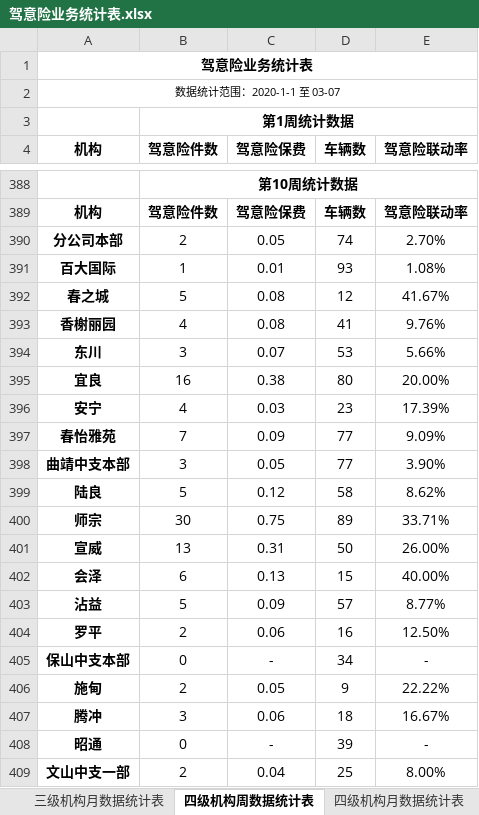
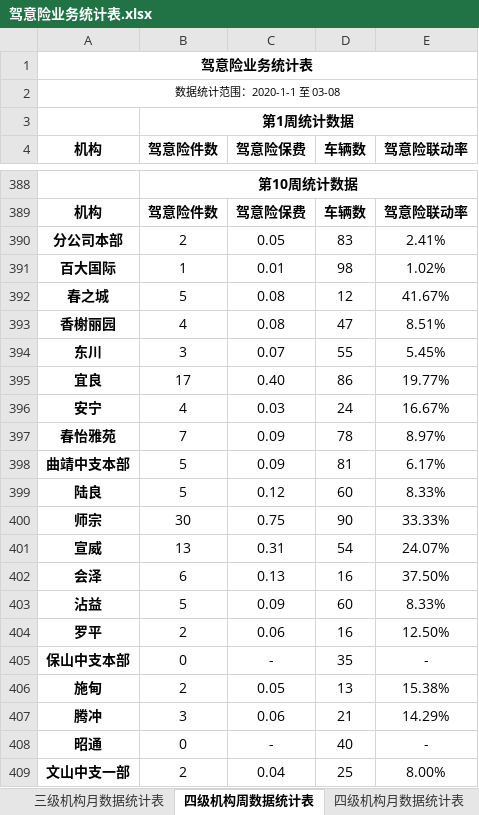
Before and after one commit to fagan2888/DataStats, an Excel workbook: 驾意险业务统计表.xlsx, sheet 四级机构周数据统计表, drawn as a sheet; only a part is shown, gaps mark what is left out; values as stored, in another font and other column widths than the file's, no borders; removed rows and columns are numbered as before the commit, all else as after; the diff covers the shown part only; the diff names each change by its address in the sheet, - before the commit and + after, or states it on an @@ line.

```diff
--- a/驾意险业务统计表.xlsx (sheet 四级机构周数据统计表)
+++ b/驾意险业务统计表.xlsx (sheet 四级机构周数据统计表)
-A2 (机构): 数据统计范围：2020-1-1 至 03-07
+A2 (机构): 数据统计范围：2020-1-1 至 03-08
-D390 (车辆数): 74
+D390 (车辆数): 83
-E390 (驾意险联动率): 2.70%
+E390 (驾意险联动率): 2.41%
-D391 (车辆数): 93
+D391 (车辆数): 98
-E391 (驾意险联动率): 1.08%
+E391 (驾意险联动率): 1.02%
-D393 (车辆数): 41
+D393 (车辆数): 47
-E393 (驾意险联动率): 9.76%
+E393 (驾意险联动率): 8.51%
-D394 (车辆数): 53
+D394 (车辆数): 55
-E394 (驾意险联动率): 5.66%
+E394 (驾意险联动率): 5.45%
-row 395: 宜良 | 16 | 0.38 | 80 | 20.00%
+row 395: 宜良 | 17 | 0.40 | 86 | 19.77%
-D396 (车辆数): 23
+D396 (车辆数): 24
-E396 (驾意险联动率): 17.39%
+E396 (驾意险联动率): 16.67%
-D397 (车辆数): 77
+D397 (车辆数): 78
-E397 (驾意险联动率): 9.09%
+E397 (驾意险联动率): 8.97%
-row 398: 曲靖中支本部 | 3 | 0.05 | 77 | 3.90%
+row 398: 曲靖中支本部 | 5 | 0.09 | 81 | 6.17%
-D399 (车辆数): 58
+D399 (车辆数): 60
-E399 (驾意险联动率): 8.62%
+E399 (驾意险联动率): 8.33%
-D400 (车辆数): 89
+D400 (车辆数): 90
-E400 (驾意险联动率): 33.71%
+E400 (驾意险联动率): 33.33%
-D401 (车辆数): 50
+D401 (车辆数): 54
-E401 (驾意险联动率): 26.00%
+E401 (驾意险联动率): 24.07%
-D402 (车辆数): 15
+D402 (车辆数): 16
-E402 (驾意险联动率): 40.00%
+E402 (驾意险联动率): 37.50%
-D403 (车辆数): 57
+D403 (车辆数): 60
-E403 (驾意险联动率): 8.77%
+E403 (驾意险联动率): 8.33%
-D405 (车辆数): 34
+D405 (车辆数): 35
-D406 (车辆数): 9
+D406 (车辆数): 13
-E406 (驾意险联动率): 22.22%
+E406 (驾意险联动率): 15.38%
-D407 (车辆数): 18
+D407 (车辆数): 21
-E407 (驾意险联动率): 16.67%
+E407 (驾意险联动率): 14.29%
-D408 (车辆数): 39
+D408 (车辆数): 40
```
Also changed, not shown: 6 added rows, 6 removed rows and 25 edited cells elsewhere in this sheet, sheet 汇总数据统计表, sheet 四级机构月数据统计表, sheet 三级机构月数据统计表, sheet 三级机构周数据统计表, APP出单业务竞赛统计表.xlsx, 云南分公司业务统计表.xlsx, 9 other files.
